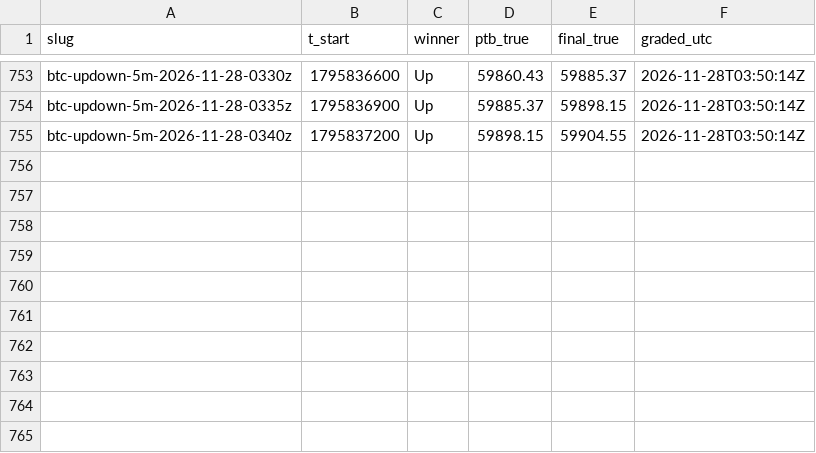
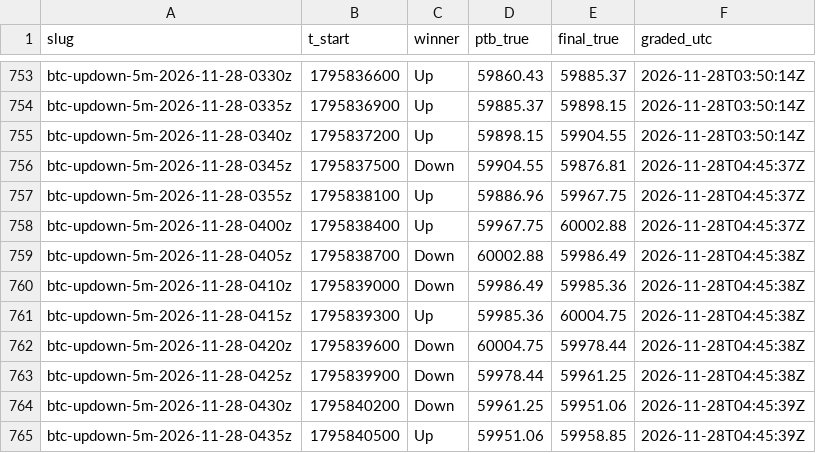
Before and after one commit to j42002/polybot, a CSV file: data/results.csv, drawn as a sheet; only a part is shown, gaps mark what is left out; the diff names each change by its address in the sheet, - before the commit and + after, or states it on an @@ line.

```diff
--- a/data/results.csv
+++ b/data/results.csv
+row 756: btc-updown-5m-2026-11-28-0345z | 1795837500 | Down | 59904.55 | 59876.81 | 2026-11-28T04:45:37Z
+row 757: btc-updown-5m-2026-11-28-0355z | 1795838100 | Up | 59886.96 | 59967.75 | 2026-11-28T04:45:37Z
+row 758: btc-updown-5m-2026-11-28-0400z | 1795838400 | Up | 59967.75 | 60002.88 | 2026-11-28T04:45:37Z
+row 759: btc-updown-5m-2026-11-28-0405z | 1795838700 | Down | 60002.88 | 59986.49 | 2026-11-28T04:45:38Z
+row 760: btc-updown-5m-2026-11-28-0410z | 1795839000 | Down | 59986.49 | 59985.36 | 2026-11-28T04:45:38Z
+row 761: btc-updown-5m-2026-11-28-0415z | 1795839300 | Up | 59985.36 | 60004.75 | 2026-11-28T04:45:38Z
+row 762: btc-updown-5m-2026-11-28-0420z | 1795839600 | Down | 60004.75 | 59978.44 | 2026-11-28T04:45:38Z
+row 763: btc-updown-5m-2026-11-28-0425z | 1795839900 | Down | 59978.44 | 59961.25 | 2026-11-28T04:45:38Z
+row 764: btc-updown-5m-2026-11-28-0430z | 1795840200 | Down | 59961.25 | 59951.06 | 2026-11-28T04:45:39Z
+row 765: btc-updown-5m-2026-11-28-0435z | 1795840500 | Up | 59951.06 | 59958.85 | 2026-11-28T04:45:39Z
```
Also changed, not shown: data/closes.csv, data/loop_stats.csv, 5 other files.
